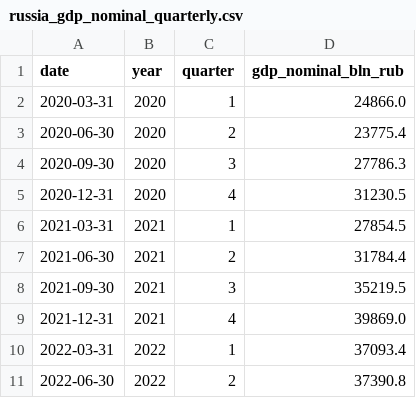
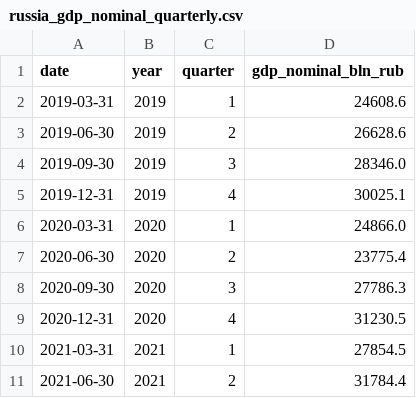
Before and after one commit to mariasmirnova716-creator/macro-data-updater, a CSV file: data/sheet_01_gdp_data/russia_gdp_nominal_quarterly.csv, drawn as a sheet; only a part is shown; the shorter side is filled out with more unchanged rows.

```diff
--- a/data/sheet_01_gdp_data/russia_gdp_nominal_quarterly.csv
+++ b/data/sheet_01_gdp_data/russia_gdp_nominal_quarterly.csv
@@ -1,2 +1,6 @@
 date,year,quarter,gdp_nominal_bln_rub
+2019-03-31,2019,1,24608.6
+2019-06-30,2019,2,26628.6
+2019-09-30,2019,3,28346.0
+2019-12-31,2019,4,30025.1
 2020-03-31,2020,1,24866.0
```
Also changed, not shown: 2 other files.
